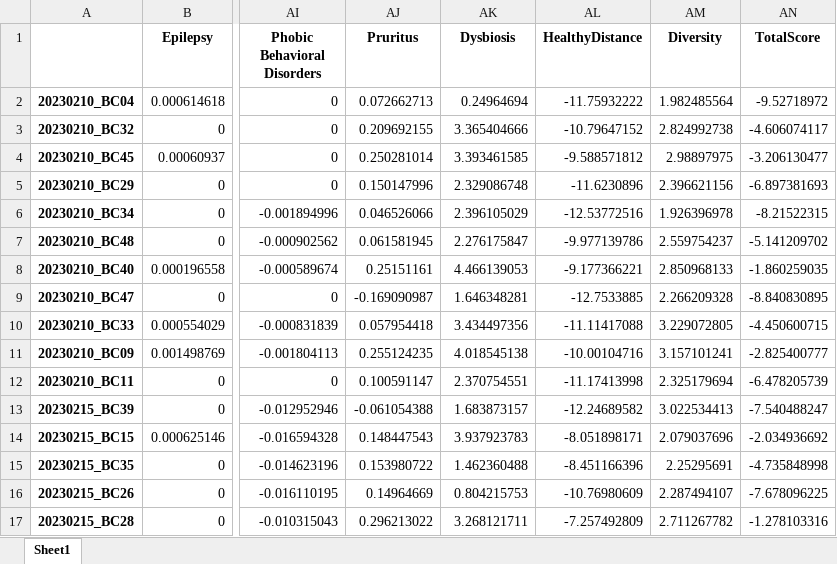
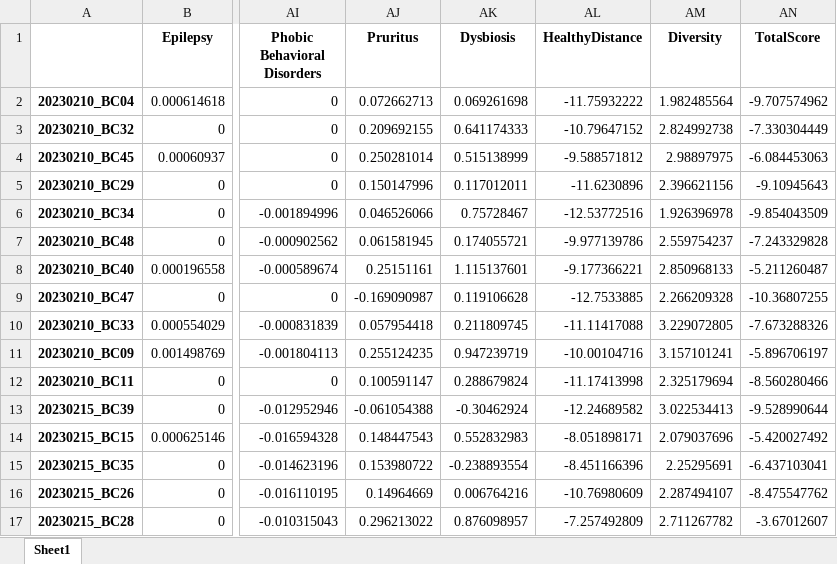
Before and after one commit to Gyungbu/comp_animal_disease, an Excel workbook: input/comp_mrs_dog.xlsx, sheet Sheet1, drawn as a sheet; only a part is shown, gaps mark what is left out; values as stored, in another font and other column widths than the file's, no borders; the diff covers the shown part only; the diff names each change by its address in the sheet, - before the commit and + after, or states it on an @@ line.

```diff
--- a/input/comp_mrs_dog.xlsx (sheet Sheet1)
+++ b/input/comp_mrs_dog.xlsx (sheet Sheet1)
-AK2 (Dysbiosis): 0.24964694
+AK2 (Dysbiosis): 0.069261698
-AN2 (TotalScore): -9.52718972
+AN2 (TotalScore): -9.707574962
-AK3 (Dysbiosis): 3.365404666
+AK3 (Dysbiosis): 0.641174333
-AN3 (TotalScore): -4.606074117
+AN3 (TotalScore): -7.330304449
-AK4 (Dysbiosis): 3.393461585
+AK4 (Dysbiosis): 0.515138999
-AN4 (TotalScore): -3.206130477
+AN4 (TotalScore): -6.084453063
-AK5 (Dysbiosis): 2.329086748
+AK5 (Dysbiosis): 0.117012011
-AN5 (TotalScore): -6.897381693
+AN5 (TotalScore): -9.10945643
-AK6 (Dysbiosis): 2.396105029
+AK6 (Dysbiosis): 0.75728467
-AN6 (TotalScore): -8.21522315
+AN6 (TotalScore): -9.854043509
-AK7 (Dysbiosis): 2.276175847
+AK7 (Dysbiosis): 0.174055721
-AN7 (TotalScore): -5.141209702
+AN7 (TotalScore): -7.243329828
-AK8 (Dysbiosis): 4.466139053
+AK8 (Dysbiosis): 1.115137601
-AN8 (TotalScore): -1.860259035
+AN8 (TotalScore): -5.211260487
-AK9 (Dysbiosis): 1.646348281
+AK9 (Dysbiosis): 0.119106628
-AN9 (TotalScore): -8.840830895
+AN9 (TotalScore): -10.36807255
-AK10 (Dysbiosis): 3.434497356
+AK10 (Dysbiosis): 0.211809745
-AN10 (TotalScore): -4.450600715
+AN10 (TotalScore): -7.673288326
-AK11 (Dysbiosis): 4.018545138
+AK11 (Dysbiosis): 0.947239719
-AN11 (TotalScore): -2.825400777
+AN11 (TotalScore): -5.896706197
-AK12 (Dysbiosis): 2.370754551
+AK12 (Dysbiosis): 0.288679824
-AN12 (TotalScore): -6.478205739
+AN12 (TotalScore): -8.560280466
-AK13 (Dysbiosis): 1.683873157
+AK13 (Dysbiosis): -0.30462924
-AN13 (TotalScore): -7.540488247
+AN13 (TotalScore): -9.528990644
-AK14 (Dysbiosis): 3.937923783
+AK14 (Dysbiosis): 0.552832983
-AN14 (TotalScore): -2.034936692
+AN14 (TotalScore): -5.420027492
-AK15 (Dysbiosis): 1.462360488
+AK15 (Dysbiosis): -0.238893554
-AN15 (TotalScore): -4.735848998
+AN15 (TotalScore): -6.437103041
-AK16 (Dysbiosis): 0.804215753
+AK16 (Dysbiosis): 0.006764216
-AN16 (TotalScore): -7.678096225
+AN16 (TotalScore): -8.475547762
-AK17 (Dysbiosis): 3.268121711
+AK17 (Dysbiosis): 0.876098957
-AN17 (TotalScore): -1.278103316
+AN17 (TotalScore): -3.67012607
```
Also changed, not shown: 308 edited cells elsewhere in this sheet, input/comp_mrs_cat.xlsx, input/db_abundance_cat.xlsx, 12 other files.
